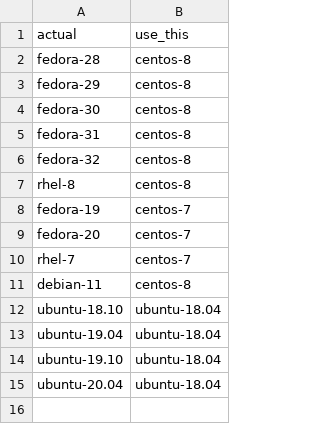
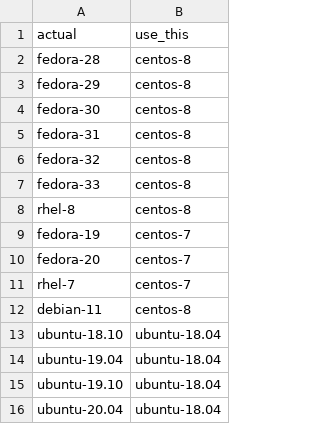
Before and after one commit to ursa-labs/arrow-r-nightly, a CSV file: linux/distro-map.csv, drawn as a sheet; the diff names each change by its address in the sheet, - before the commit and + after, or states it on an @@ line.

Commit message:
Add fedora-33 to distro-map.csv

```diff
--- a/linux/distro-map.csv
+++ b/linux/distro-map.csv
+row 7: fedora-33 | centos-8
```
